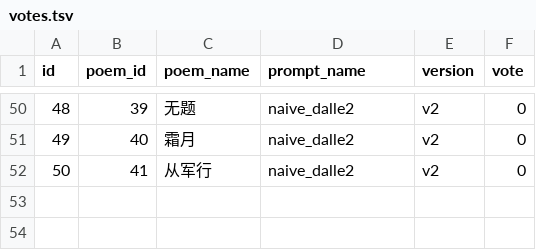
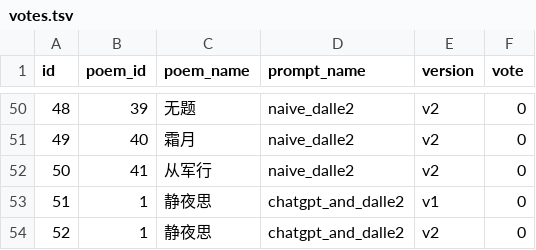
Before and after one commit to daviddwlee84/PoemToPicture, a TSV file: data/votes.tsv, drawn as a sheet; only a part is shown, gaps mark what is left out; the diff names each change by its address in the sheet, - before the commit and + after, or states it on an @@ line.

```diff
--- a/data/votes.tsv
+++ b/data/votes.tsv
+row 53: 51 | 1 | 静夜思 | chatgpt_and_dalle2 | v1 | 0
+row 54: 52 | 1 | 静夜思 | chatgpt_and_dalle2 | v2 | 0
```
Also changed, not shown: 5 other files.
